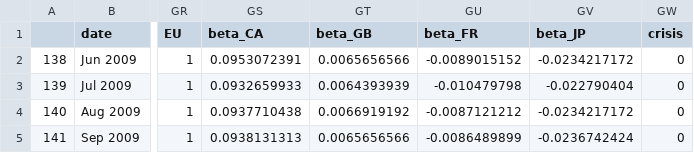
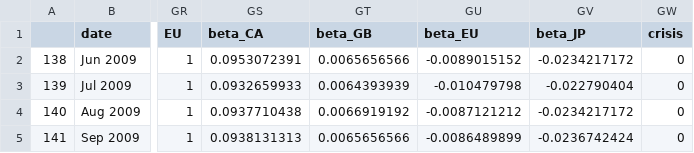
Before and after one commit to nourabdelbaki/ECMA31330_MLProject, a CSV file: data_covid_all.csv, drawn as a sheet; only a part is shown, gaps mark what is left out; the diff names each change by its address in the sheet, - before the commit and + after, or states it on an @@ line.

Commit message:
Fixed typo in coeffficients analysis and resaved datasets

```diff
--- a/data_covid_all.csv
+++ b/data_covid_all.csv
-GU1: beta_FR
+GU1: beta_EU
```
Also changed, not shown: 2 other files.
